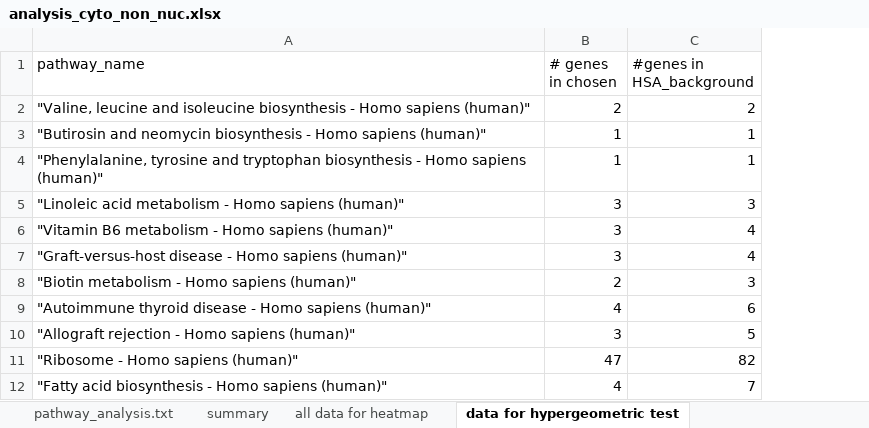
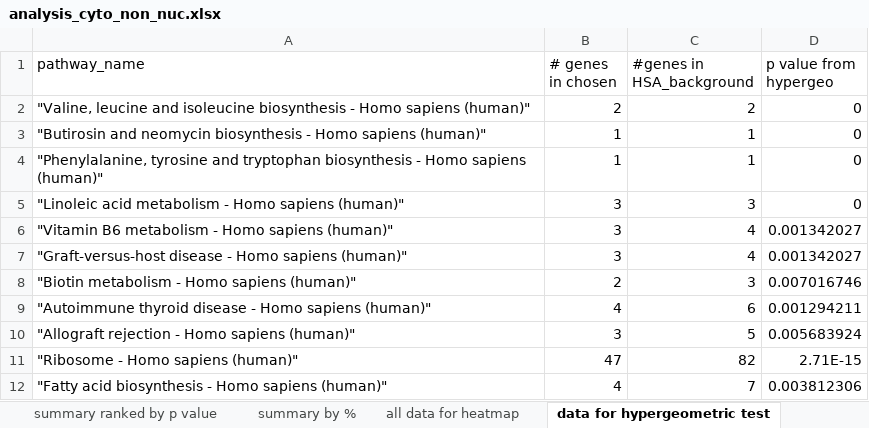
Before and after one commit to sophietrefely/localisation, an Excel workbook: analysis_cyto_non_nuc.xlsx, sheet data for hypergeometric test, drawn as a sheet; only a part is shown; values as stored, in another font and other column widths than the file's, no borders; the diff names each change by its address in the sheet, - before the commit and + after, or states it on an @@ line.

Commit message:
Added class analysis for HPA background
Made python program to count HPA background genes in each KEGG class.
This is to use in hypergeometric test for class overrepresentation.
Commit before running code.

```diff
--- a/analysis_cyto_non_nuc.xlsx (sheet data for hypergeometric test)
+++ b/analysis_cyto_non_nuc.xlsx (sheet data for hypergeometric test)
-sheet tab: summary
+sheet tab: summary by %
+sheet tab: summary ranked by p value
+column D (p value from hypergeo), rows 2-12: 0 | 0 | 0 | 0 | 0.001342027 | 0.001342027 | 0.007016746 | 0.001294211 | 0.005683924 | 2.71E-15 | 0.003812306
```
Also changed, not shown: sheet all data for heatmap, sheet pathway_analysis.txt, analysis_nuc_cyto.xlsx, analysis_nuc_no_cyto.xlsx, 17 other files.
